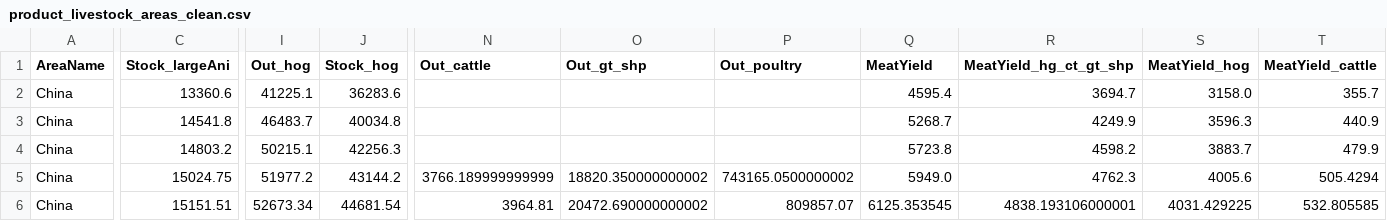
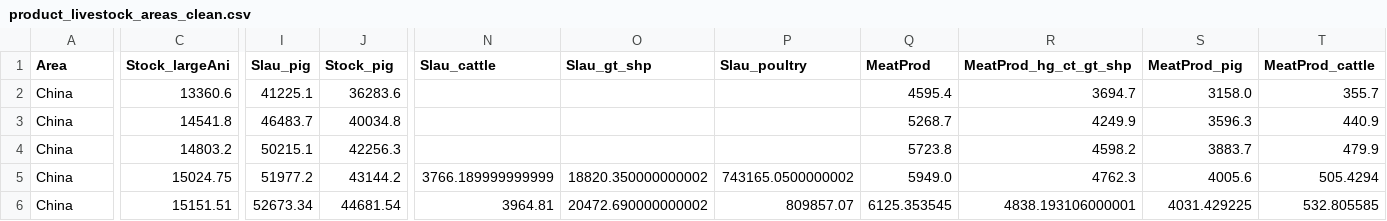
Before and after one commit to meatatlas/datamap2019, a CSV file: data/product_livestock_areas_clean.csv, drawn as a sheet; only a part is shown, gaps mark what is left out; the diff covers the shown part only; the diff names each change by its address in the sheet, - before the commit and + after, or states it on an @@ line.

Commit message:
Correcting national data

```diff
--- a/data/product_livestock_areas_clean.csv
+++ b/data/product_livestock_areas_clean.csv
-A1: AreaName
+A1: Area
-I1: Out_hog
+I1: Slau_pig
-J1: Stock_hog
+J1: Stock_pig
-N1: Out_cattle
+N1: Slau_cattle
-O1: Out_gt_shp
+O1: Slau_gt_shp
-P1: Out_poultry
+P1: Slau_poultry
-Q1: MeatYield
+Q1: MeatProd
-R1: MeatYield_hg_ct_gt_shp
+R1: MeatProd_hg_ct_gt_shp
-S1: MeatYield_hog
+S1: MeatProd_pig
-T1: MeatYield_cattle
+T1: MeatProd_cattle
```
Also changed, not shown: 10 edited cells elsewhere in this file, data/product_aquatic_clean.csv, data/product_aquatic_raw.csv, 12 other files.
